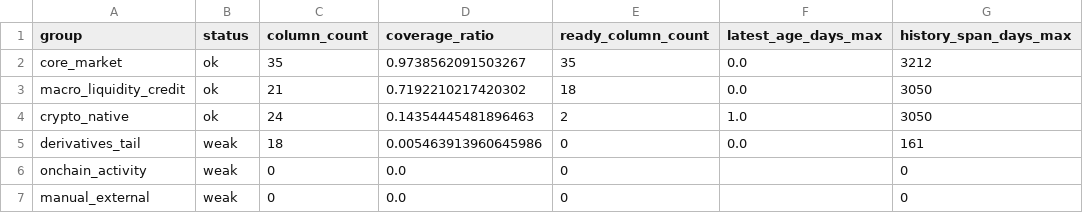
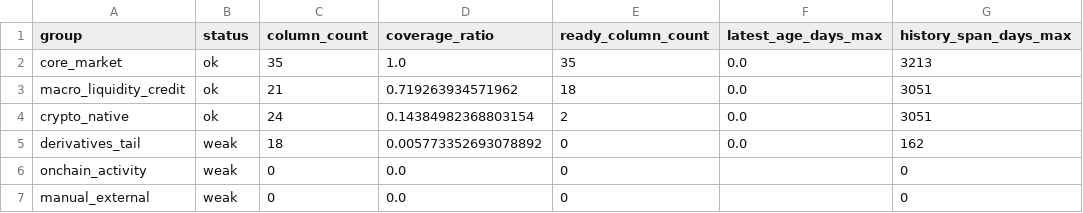
Before and after one commit to wscha231/eth-dashboard, a CSV file: lake/reports/collector_data_quality_audit.csv, drawn as a sheet.

```diff
--- a/lake/reports/collector_data_quality_audit.csv
+++ b/lake/reports/collector_data_quality_audit.csv
@@ -1,6 +1,6 @@
 group,status,column_count,coverage_ratio,ready_column_count,latest_age_days_max,history_span_days_max
-core_market,ok,35,0.9738562091503267,35,0.0,3212
-macro_liquidity_credit,ok,21,0.7192210217420302,18,0.0,3050
-crypto_native,ok,24,0.14354445481896463,2,1.0,3050
-derivatives_tail,weak,18,0.005463913960645986,0,0.0,161
+core_market,ok,35,1.0,35,0.0,3213
+macro_liquidity_credit,ok,21,0.719263934571962,18,0.0,3051
+crypto_native,ok,24,0.14384982368803154,2,0.0,3051
+derivatives_tail,weak,18,0.005773352693078892,0,0.0,162
 onchain_activity,weak,0,0.0,0,,0
```
Also changed, not shown: eth_forecast_outputs/prediction_feedback_state_summary.csv, eth_forecast_outputs/prediction_feedback_state_winners.csv, 47 other files.
